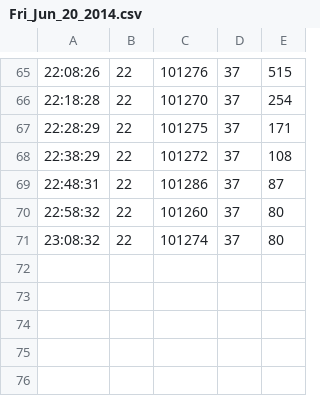
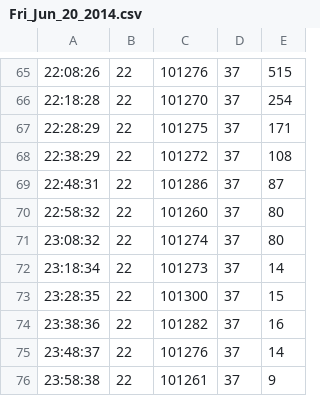
Before and after one commit to Duality4Y/projects, a CSV file: WeatherStation/databases/Fri_Jun_20_2014.csv, drawn as a sheet; only a part is shown, gaps mark what is left out.

Commit message:
database updates

```diff
--- a/WeatherStation/databases/Fri_Jun_20_2014.csv
+++ b/WeatherStation/databases/Fri_Jun_20_2014.csv
@@ -71 +71,6 @@
 23:08:32, 22, 101274, 37, 80
+23:18:34, 22, 101273, 37, 14
+23:28:35, 22, 101300, 37, 15
+23:38:36, 22, 101282, 37, 16
+23:48:37, 22, 101276, 37, 14
+23:58:38, 22, 101261, 37, 9
```
Also changed, not shown: 3 other files.
